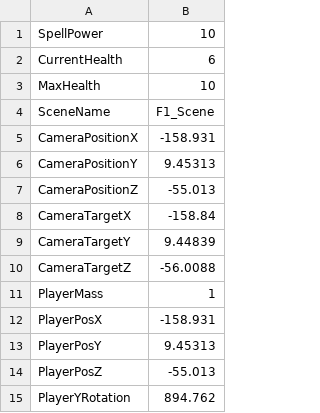
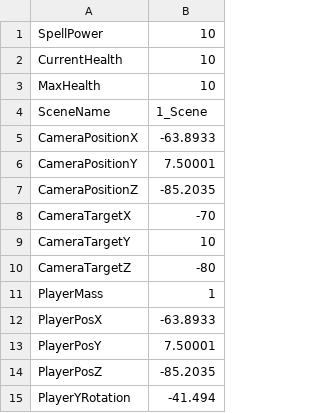
Before and after one commit to HalcionCyanide/SP3_T14N, a CSV file: Base/DrivenFiles/PlayerSave1.csv, drawn as a sheet.

```diff
--- a/Base/DrivenFiles/PlayerSave1.csv
+++ b/Base/DrivenFiles/PlayerSave1.csv
@@ -1,15 +1,15 @@
 SpellPower,10
-CurrentHealth,6
+CurrentHealth,10
 MaxHealth,10
-SceneName,F1_Scene
-CameraPositionX,-158.931
-CameraPositionY,9.45313
-CameraPositionZ,-55.013
-CameraTargetX,-158.84
-CameraTargetY,9.44839
-CameraTargetZ,-56.0088
+SceneName,1_Scene
+CameraPositionX,-63.8933
+CameraPositionY,7.50001
+CameraPositionZ,-85.2035
+CameraTargetX,-70
+CameraTargetY,10
+CameraTargetZ,-80
 PlayerMass,1
-PlayerPosX,-158.931
-PlayerPosY,9.45313
-PlayerPosZ,-55.013
-PlayerYRotation,894.762
+PlayerPosX,-63.8933
+PlayerPosY,7.50001
+PlayerPosZ,-85.2035
+PlayerYRotation,-41.494
```
Also changed, not shown: Base/DrivenFiles/PlayerSave2.csv, Base/DrivenFiles/quests/q_Rating Up.csv, 4 other files.
